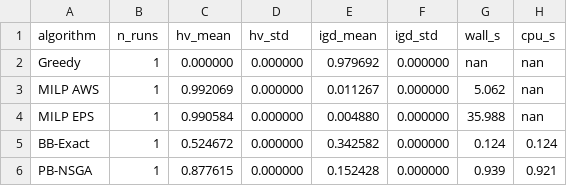
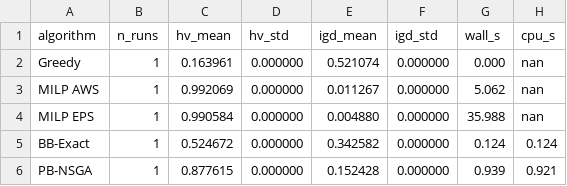
Before and after one commit to letangphuquy/cita26-drnd-flood-relief-central-vn, a CSV file: results/exp1/cv_small_metrics.csv, drawn as a sheet.

```diff
--- a/results/exp1/cv_small_metrics.csv
+++ b/results/exp1/cv_small_metrics.csv
@@ -1,3 +1,3 @@
 algorithm,n_runs,hv_mean,hv_std,igd_mean,igd_std,wall_s,cpu_s
-Greedy,1,0.000000,0.000000,0.979692,0.000000,nan,nan
+Greedy,1,0.163961,0.000000,0.521074,0.000000,0.000,nan
 MILP AWS,1,0.992069,0.000000,0.011267,0.000000,5.062,nan
```
Also changed, not shown: 4 other files.
